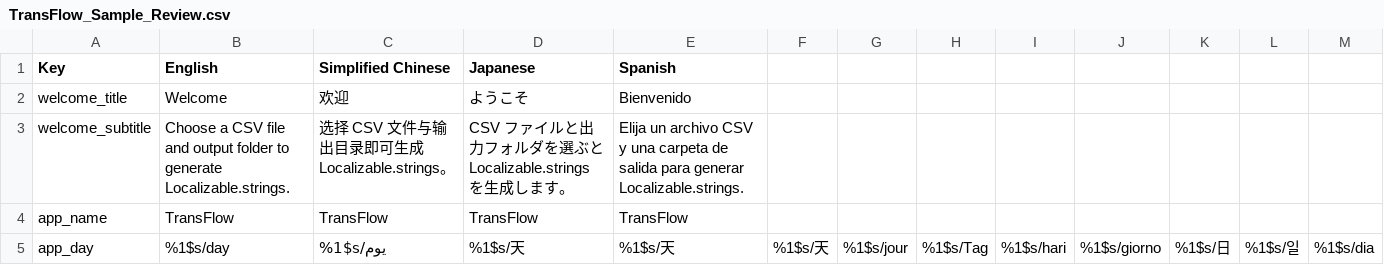
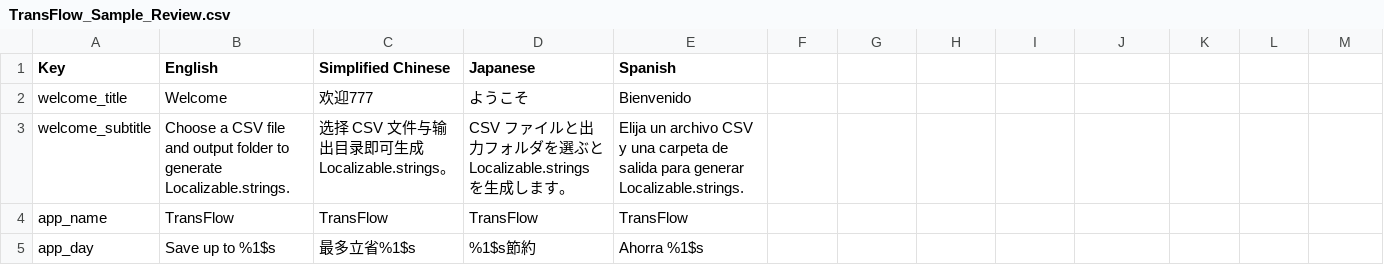
Before and after one commit to linhui2/TransFlow_Sample_Review, a CSV file: TransFlow_Sample_Review.csv, drawn as a sheet; only a part is shown; the diff covers the shown part only; the diff names each change by its address in the sheet, - before the commit and + after, or states it on an @@ line.

Commit message:
修正

```diff
--- a/TransFlow_Sample_Review.csv
+++ b/TransFlow_Sample_Review.csv
-C2 (Simplified Chinese): 欢迎
+C2 (Simplified Chinese): 欢迎777
-B5 (English): %1$s/day
+B5 (English): Save up to %1$s
-C5 (Simplified Chinese): %1$s/يوم
+C5 (Simplified Chinese): 最多立省%1$s
-D5 (Japanese): %1$s/天
+D5 (Japanese): %1$s節約
-E5 (Spanish): %1$s/天
+E5 (Spanish): Ahorra %1$s
-F5: %1$s/天
+F5: (empty)
-G5: %1$s/jour
+G5: (empty)
-H5: %1$s/Tag
+H5: (empty)
-I5: %1$s/hari
+I5: (empty)
-J5: %1$s/giorno
+J5: (empty)
-K5: %1$s/日
+K5: (empty)
-L5: %1$s/일
+L5: (empty)
-M5: %1$s/dia
+M5: (empty)
```
Also changed, not shown: 5 edited cells elsewhere in this file.
